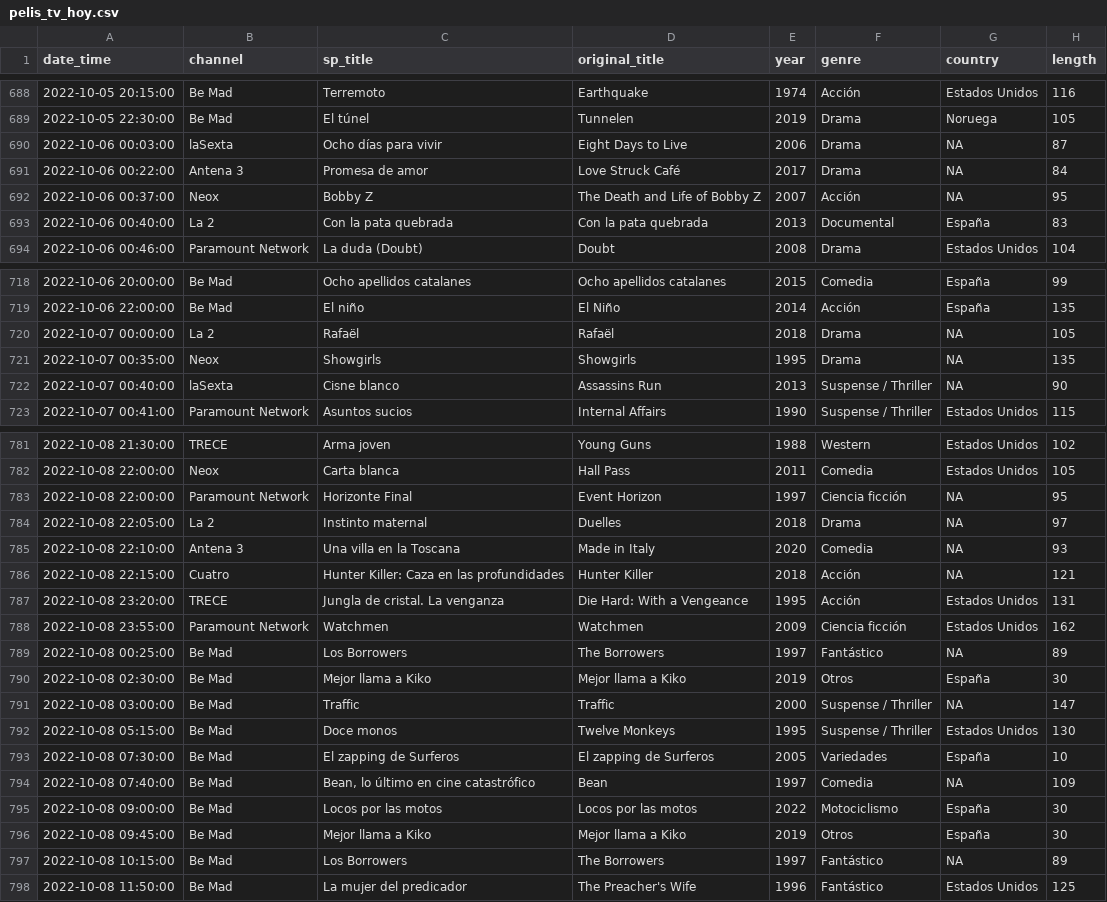
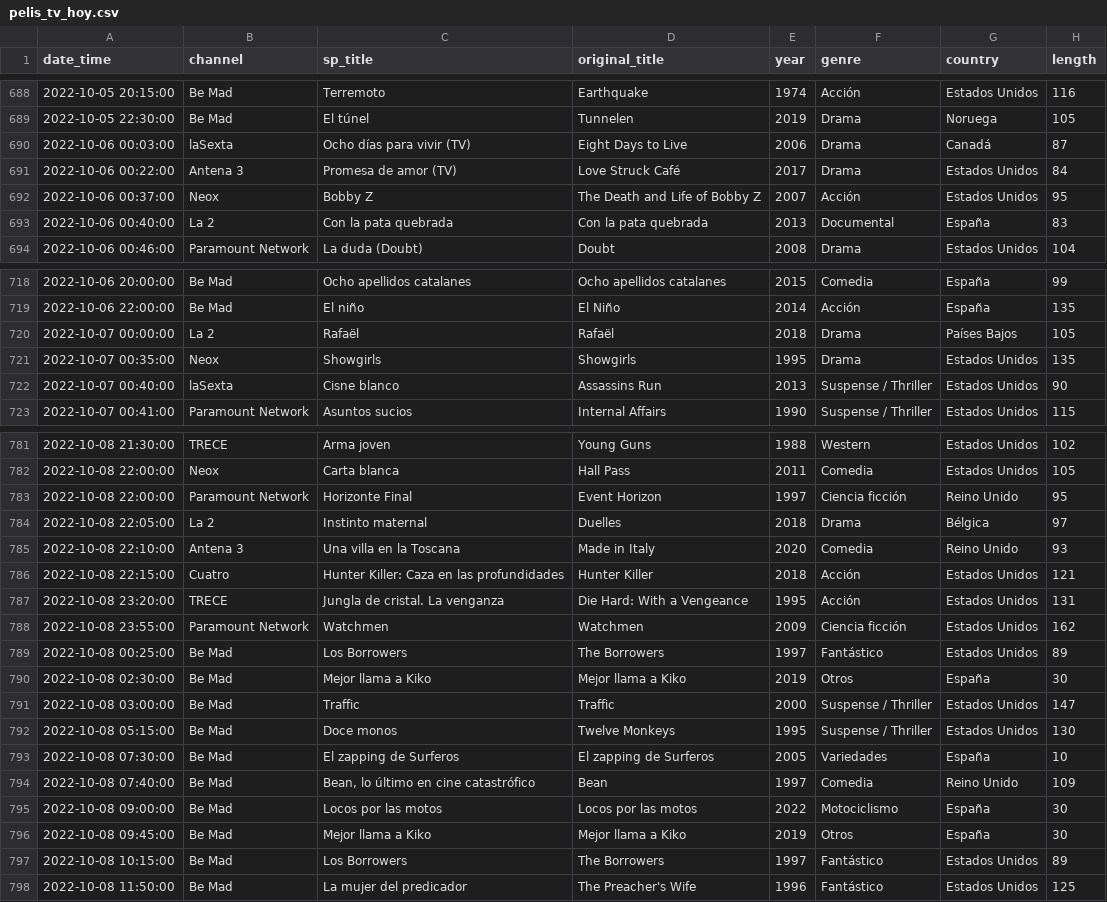
Before and after one commit to GuilleDiaz7/Automatic-Web-Scraping-of-Spanish-TDT-Films, a CSV file: data/pelis_tv_hoy.csv, drawn as a sheet; only a part is shown, gaps mark what is left out; the diff covers the shown part only; the diff names each change by its address in the sheet, - before the commit and + after, or states it on an @@ line.

Commit message:
Update pelis_tv_hoy.csv

```diff
--- a/data/pelis_tv_hoy.csv
+++ b/data/pelis_tv_hoy.csv
-C690 (sp_title): Ocho días para vivir
+C690 (sp_title): Ocho días para vivir (TV)
-G690 (country): NA
+G690 (country): Canadá
-C691 (sp_title): Promesa de amor
+C691 (sp_title): Promesa de amor (TV)
-G691:G692 (country): NA
+G691:G692 (country): Estados Unidos
-G720 (country): NA
+G720 (country): Países Bajos
-G721:G722 (country): NA
+G721:G722 (country): Estados Unidos
-G783 (country): NA
+G783 (country): Reino Unido
-G784 (country): NA
+G784 (country): Bélgica
-G785 (country): NA
+G785 (country): Reino Unido
-G786 (country): NA
+G786 (country): Estados Unidos
-G789 (country): NA
+G789 (country): Estados Unidos
-G791 (country): NA
+G791 (country): Estados Unidos
-G794 (country): NA
+G794 (country): Reino Unido
-G797 (country): NA
+G797 (country): Estados Unidos
```
Also changed, not shown: 20 edited cells elsewhere in this file.
